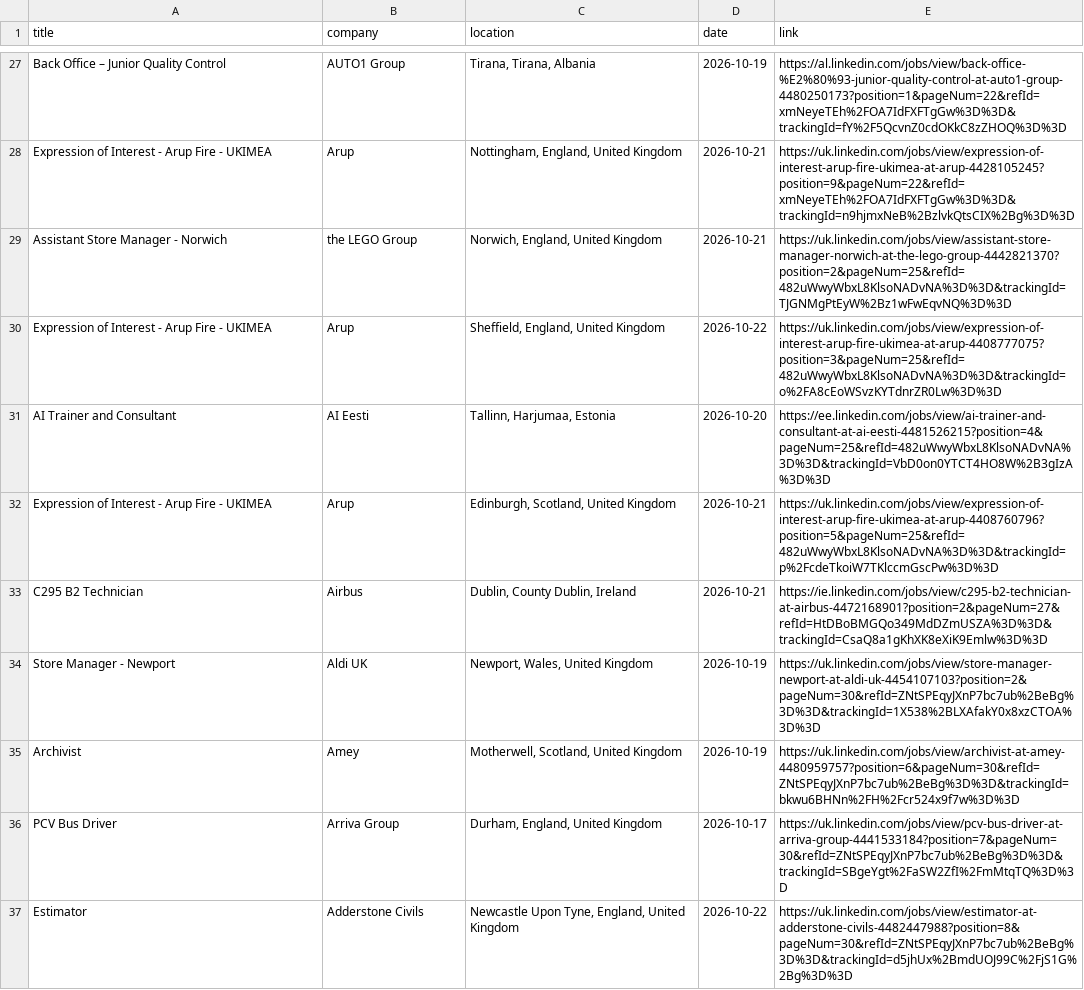
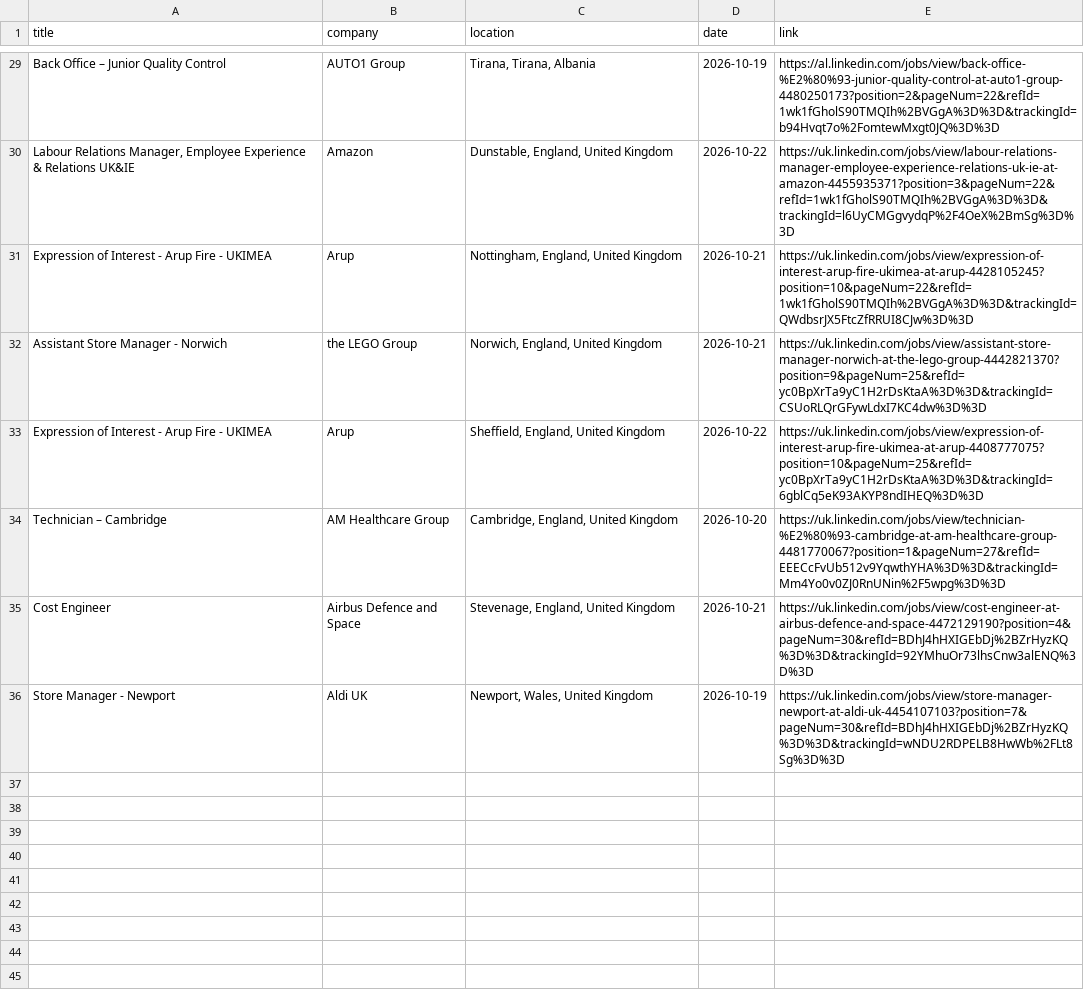
Before and after one commit to DaliaMuj/LinkedIn-Job-Tracker, a CSV file: data/jobs.csv, drawn as a sheet; only a part is shown, gaps mark what is left out; removed rows and columns are numbered as before the commit, all else as after; the diff covers the shown part only; the diff names each change by its address in the sheet, - before the commit and + after, or states it on an @@ line.

```diff
--- a/data/jobs.csv
+++ b/data/jobs.csv
-E29 (link): https://al.linkedin.com/jobs/view/back-office-%E2%80%93-junior-quality-control-at-auto1-group-4480250173?position=1&pageNum=22&refId=xmNeyeTEh%2FOA7IdFXFTgGw%3D%3D&trackingId=fY%2F5QcvnZ0cdOKkC8zZHOQ%3D%3D
+E29 (link): https://al.linkedin.com/jobs/view/back-office-%E2%80%93-junior-quality-control-at-auto1-group-4480250173?position=2&pageNum=22&refId=1wk1fGholS90TMQIh%2BVGgA%3D%3D&trackingId=b94Hvqt7o%2FomtewMxgt0JQ%3D%3D
+row 30: Labour Relations Manager, Employee Experience & Relations UK&IE | Amazon | Dunstable, England, United Kingdom | 2026-10-22 | https://uk.linkedin.com/jobs/view/labour-relations-manager-employee-experience-relations-uk-ie-at-amazon-4455935371?position=3&pageNum=22&refId=1wk1fGholS90TMQIh%2BVGgA%3D%3D&trackingId=l6UyCMGgvydqP%2F4OeX%2BmSg%3D%3D
-E31 (link): https://uk.linkedin.com/jobs/view/expression-of-interest-arup-fire-ukimea-at-arup-4428105245?position=9&pageNum=22&refId=xmNeyeTEh%2FOA7IdFXFTgGw%3D%3D&trackingId=n9hjmxNeB%2BzlvkQtsCIX%2Bg%3D%3D
+E31 (link): https://uk.linkedin.com/jobs/view/expression-of-interest-arup-fire-ukimea-at-arup-4428105245?position=10&pageNum=22&refId=1wk1fGholS90TMQIh%2BVGgA%3D%3D&trackingId=QWdbsrJX5FtcZfRRUI8CJw%3D%3D
-E32 (link): https://uk.linkedin.com/jobs/view/assistant-store-manager-norwich-at-the-lego-group-4442821370?position=2&pageNum=25&refId=482uWwyWbxL8KlsoNADvNA%3D%3D&trackingId=TJGNMgPtEyW%2Bz1wFwEqvNQ%3D%3D
+E32 (link): https://uk.linkedin.com/jobs/view/assistant-store-manager-norwich-at-the-lego-group-4442821370?position=9&pageNum=25&refId=yc0BpXrTa9yC1H2rDsKtaA%3D%3D&trackingId=CSUoRLQrGFywLdxI7KC4dw%3D%3D
-E33 (link): https://uk.linkedin.com/jobs/view/expression-of-interest-arup-fire-ukimea-at-arup-4408777075?position=3&pageNum=25&refId=482uWwyWbxL8KlsoNADvNA%3D%3D&trackingId=o%2FA8cEoWSvzKYTdnrZR0Lw%3D%3D
+E33 (link): https://uk.linkedin.com/jobs/view/expression-of-interest-arup-fire-ukimea-at-arup-4408777075?position=10&pageNum=25&refId=yc0BpXrTa9yC1H2rDsKtaA%3D%3D&trackingId=6gblCq5eK93AKYP8ndIHEQ%3D%3D
-row 31: AI Trainer and Consultant | AI Eesti | Tallinn, Harjumaa, Estonia | 2026-10-20 | https://ee.linkedin.com/jobs/view/ai-trainer-and-consultant-at-ai-eesti-4481526215?position=4&pageNum=25&refId=482uWwyWbxL8KlsoNADvNA%3D%3D&trackingId=VbD0on0YTCT4HO8W%2B3gIzA%3D%3D
-row 32: Expression of Interest - Arup Fire - UKIMEA | Arup | Edinburgh, Scotland, United Kingdom | 2026-10-21 | https://uk.linkedin.com/jobs/view/expression-of-interest-arup-fire-ukimea-at-arup-4408760796?position=5&pageNum=25&refId=482uWwyWbxL8KlsoNADvNA%3D%3D&trackingId=p%2FcdeTkoiW7TKlccmGscPw%3D%3D
-row 33: C295 B2 Technician | Airbus | Dublin, County Dublin, Ireland | 2026-10-21 | https://ie.linkedin.com/jobs/view/c295-b2-technician-at-airbus-4472168901?position=2&pageNum=27&refId=HtDBoBMGQo349MdDZmUSZA%3D%3D&trackingId=CsaQ8a1gKhXK8eXiK9Emlw%3D%3D
+row 34: Technician – Cambridge | AM Healthcare Group | Cambridge, England, United Kingdom | 2026-10-20 | https://uk.linkedin.com/jobs/view/technician-%E2%80%93-cambridge-at-am-healthcare-group-4481770067?position=1&pageNum=27&refId=EEECcFvUb512v9YqwthYHA%3D%3D&trackingId=Mm4Yo0v0ZJ0RnUNin%2F5wpg%3D%3D
+row 35: Cost Engineer | Airbus Defence and Space | Stevenage, England, United Kingdom | 2026-10-21 | https://uk.linkedin.com/jobs/view/cost-engineer-at-airbus-defence-and-space-4472129190?position=4&pageNum=30&refId=BDhJ4hHXIGEbDj%2BZrHyzKQ%3D%3D&trackingId=92YMhuOr73lhsCnw3alENQ%3D%3D
-E36 (link): https://uk.linkedin.com/jobs/view/store-manager-newport-at-aldi-uk-4454107103?position=2&pageNum=30&refId=ZNtSPEqyJXnP7bc7ub%2BeBg%3D%3D&trackingId=1X538%2BLXAfakY0x8xzCTOA%3D%3D
+E36 (link): https://uk.linkedin.com/jobs/view/store-manager-newport-at-aldi-uk-4454107103?position=7&pageNum=30&refId=BDhJ4hHXIGEbDj%2BZrHyzKQ%3D%3D&trackingId=wNDU2RDPELB8HwWb%2FLt8Sg%3D%3D
-row 35: Archivist | Amey | Motherwell, Scotland, United Kingdom | 2026-10-19 | https://uk.linkedin.com/jobs/view/archivist-at-amey-4480959757?position=6&pageNum=30&refId=ZNtSPEqyJXnP7bc7ub%2BeBg%3D%3D&trackingId=bkwu6BHNn%2FH%2Fcr524x9f7w%3D%3D
-row 36: PCV Bus Driver | Arriva Group | Durham, England, United Kingdom | 2026-10-17 | https://uk.linkedin.com/jobs/view/pcv-bus-driver-at-arriva-group-4441533184?position=7&pageNum=30&refId=ZNtSPEqyJXnP7bc7ub%2BeBg%3D%3D&trackingId=SBgeYgt%2FaSW2ZfI%2FmMtqTQ%3D%3D
-row 37: Estimator | Adderstone Civils | Newcastle Upon Tyne, England, United Kingdom | 2026-10-22 | https://uk.linkedin.com/jobs/view/estimator-at-adderstone-civils-4482447988?position=8&pageNum=30&refId=ZNtSPEqyJXnP7bc7ub%2BeBg%3D%3D&trackingId=d5jhUx%2BmdUOJ99C%2FjS1G%2Bg%3D%3D
```
Also changed, not shown: 6 added rows, 4 removed rows and 21 edited cells elsewhere in this file.
